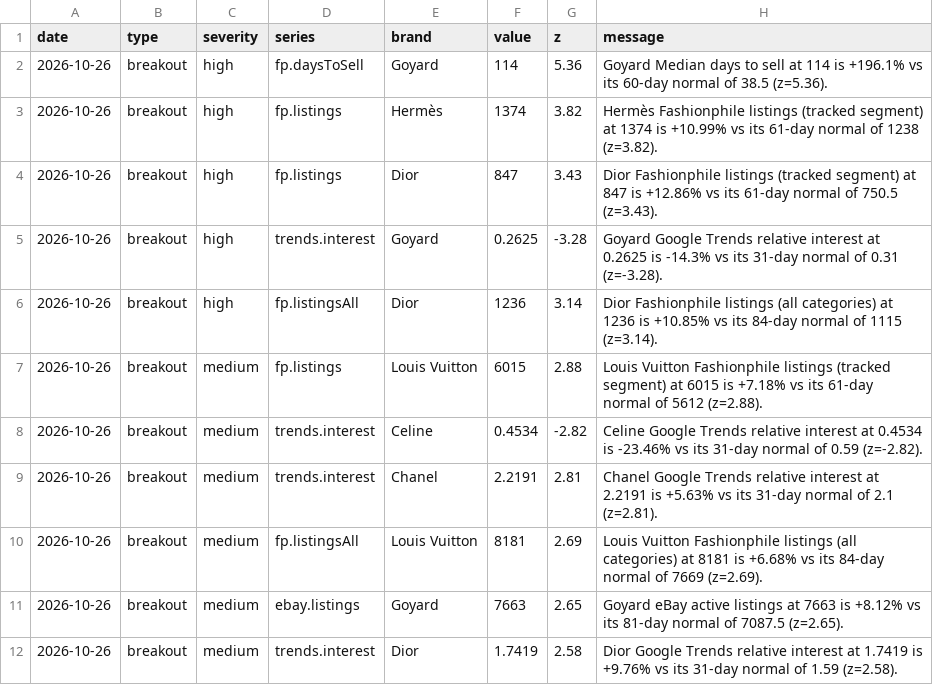
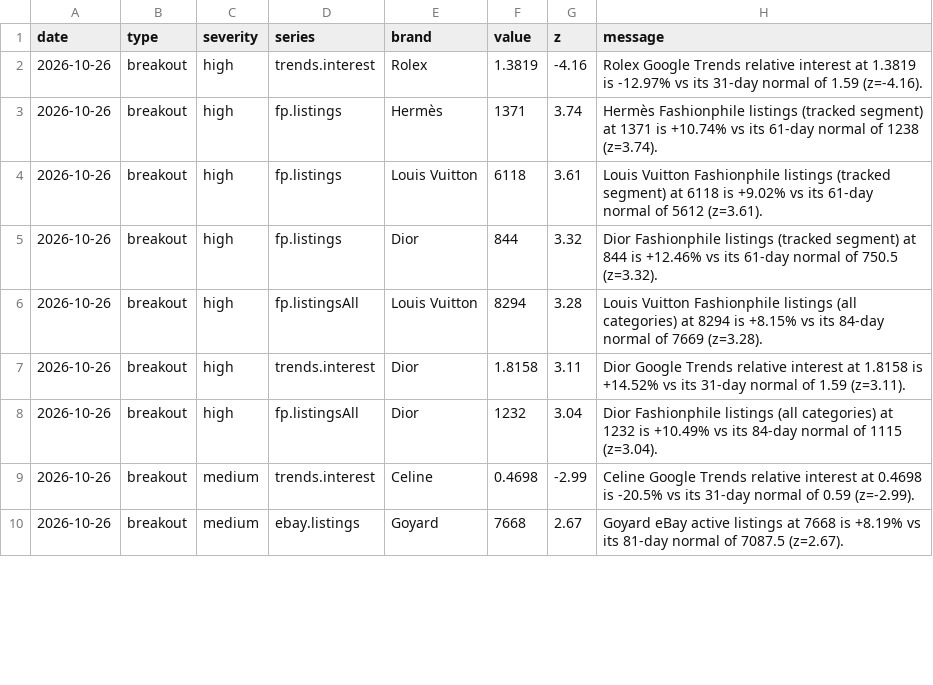
Before and after one commit to elibarzvi/demand-desk, a CSV file: data/exports/alerts.csv, drawn as a sheet; only a part is shown; the diff covers the shown part only.

```diff
--- a/data/exports/alerts.csv
+++ b/data/exports/alerts.csv
@@ -1,12 +1,10 @@
 date,type,severity,series,brand,value,z,message
-2026-10-26,breakout,high,fp.daysToSell,Goyard,114,5.36,Goyard Median days to sell at 114 is +196.1% vs its 60-day normal of 38.5 (z=5.36).
-2026-10-26,breakout,high,fp.listings,Hermès,1374,3.82,Hermès Fashionphile listings (tracked segment) at 1374 is +10.99% vs its 61-day normal of 1238 (z=3.82).
-2026-10-26,breakout,high,fp.listings,Dior,847,3.43,Dior Fashionphile listings (tracked segment) at 847 is +12.86% vs its 61-day normal of 750.5 (z=3.43).
-2026-10-26,breakout,high,trends.interest,Goyard,0.2625,-3.28,Goyard Google Trends relative interest at 0.2625 is -14.3% vs its 31-day normal of 0.31 (z=-3.28).
-2026-10-26,breakout,high,fp.listingsAll,Dior,1236,3.14,Dior Fashionphile listings (all categories) at 1236 is +10.85% vs its 84-day normal of 1115 (z=3.14).
-2026-10-26,breakout,medium,fp.listings,Louis Vuitton,6015,2.88,Louis Vuitton Fashionphile listings (tracked segment) at 6015 is +7.18% vs its 61-day normal of 5612 (z=2.88).
-2026-10-26,breakout,medium,trends.interest,Celine,0.4534,-2.82,Celine Google Trends relative interest at 0.4534 is -23.46% vs its 31-day normal of 0.59 (z=-2.82).
-2026-10-26,breakout,medium,trends.interest,Chanel,2.2191,2.81,Chanel Google Trends relative interest at 2.2191 is +5.63% vs its 31-day normal of 2.1 (z=2.81).
-2026-10-26,breakout,medium,fp.listingsAll,Louis Vuitton,8181,2.69,Louis Vuitton Fashionphile listings (all categories) at 8181 is +6.68% vs its 84-day normal of 7669 (z=2.69).
-2026-10-26,breakout,medium,ebay.listings,Goyard,7663,2.65,Goyard eBay active listings at 7663 is +8.12% vs its 81-day normal of 7087.5 (z=2.65).
-2026-10-26,breakout,medium,trends.interest,Dior,1.7419,2.58,Dior Google Trends relative interest at 1.7419 is +9.76% vs its 31-day normal of 1.59 (z=2.58).
+2026-10-26,breakout,high,trends.interest,Rolex,1.3819,-4.16,Rolex Google Trends relative interest at 1.3819 is -12.97% vs its 31-day normal of 1.59 (z=-4.16).
+2026-10-26,breakout,high,fp.listings,Hermès,1371,3.74,Hermès Fashionphile listings (tracked segment) at 1371 is +10.74% vs its 61-day normal of 1238 (z=3.74).
+2026-10-26,breakout,high,fp.listings,Louis Vuitton,6118,3.61,Louis Vuitton Fashionphile listings (tracked segment) at 6118 is +9.02% vs its 61-day normal of 5612 (z=3.61).
+2026-10-26,breakout,high,fp.listings,Dior,844,3.32,Dior Fashionphile listings (tracked segment) at 844 is +12.46% vs its 61-day normal of 750.5 (z=3.32).
+2026-10-26,breakout,high,fp.listingsAll,Louis Vuitton,8294,3.28,Louis Vuitton Fashionphile listings (all categories) at 8294 is +8.15% vs its 84-day normal of 7669 (z=3.28).
+2026-10-26,breakout,high,trends.interest,Dior,1.8158,3.11,Dior Google Trends relative interest at 1.8158 is +14.52% vs its 31-day normal of 1.59 (z=3.11).
+2026-10-26,breakout,high,fp.listingsAll,Dior,1232,3.04,Dior Fashionphile listings (all categories) at 1232 is +10.49% vs its 84-day normal of 1115 (z=3.04).
+2026-10-26,breakout,medium,trends.interest,Celine,0.4698,-2.99,Celine Google Trends relative interest at 0.4698 is -20.5% vs its 31-day normal of 0.59 (z=-2.99).
+2026-10-26,breakout,medium,ebay.listings,Goyard,7668,2.67,Goyard eBay active listings at 7668 is +8.19% vs its 81-day normal of 7087.5 (z=2.67).
```
Also changed, not shown: 7 added rows and 41 edited cells elsewhere in this file, data/exports/fp-sell-through.csv, data/exports/google-trends.csv, 17 other files.
